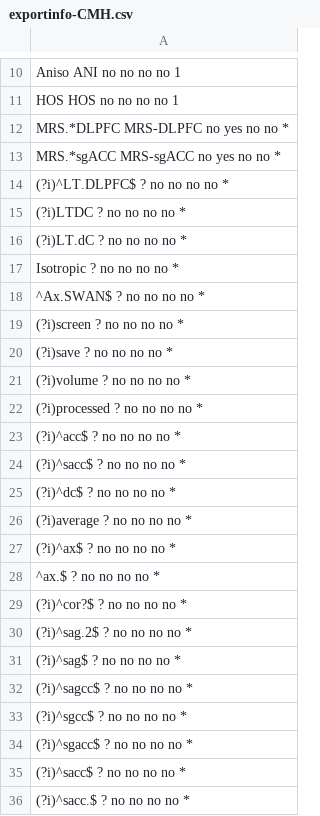
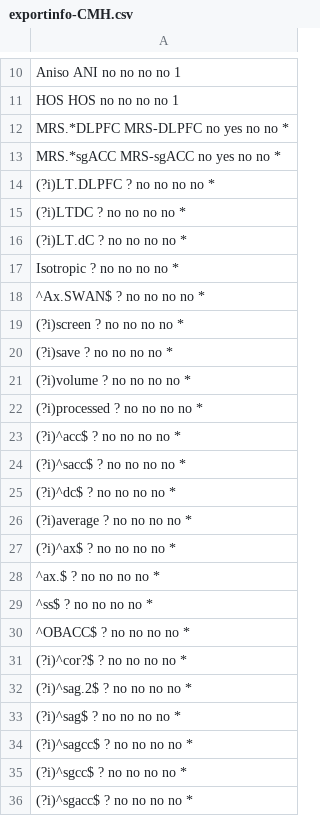
Before and after one commit to nhneufeld/STOPPD, a CSV file: metadata/exportinfo-CMH.csv, drawn as a sheet; only a part is shown, gaps mark what is left out; the shorter side is filled out with more unchanged rows.

Commit message:
Excluded more bogus series in exportinfo-CMH.csv

```diff
--- a/metadata/exportinfo-CMH.csv
+++ b/metadata/exportinfo-CMH.csv
@@ -13,3 +13,3 @@ MRS.*DLPFC      MRS-DLPFC   no          yes         no           no          *
 MRS.*sgACC      MRS-sgACC   no          yes         no           no          *
-(?i)^LT.DLPFC$  ?           no          no          no           no          *
+(?i)LT.DLPFC    ?           no          no          no           no          *
 (?i)LTDC        ?           no          no          no           no          *
@@ -28,2 +28,4 @@ Isotropic       ?           no          no          no           no          *
 ^ax.$           ?           no          no          no           no          *
+^ss$            ?           no          no          no           no          *
+^OBACC$         ?           no          no          no           no          *
 (?i)^cor?$      ?           no          no          no           no          *
```
